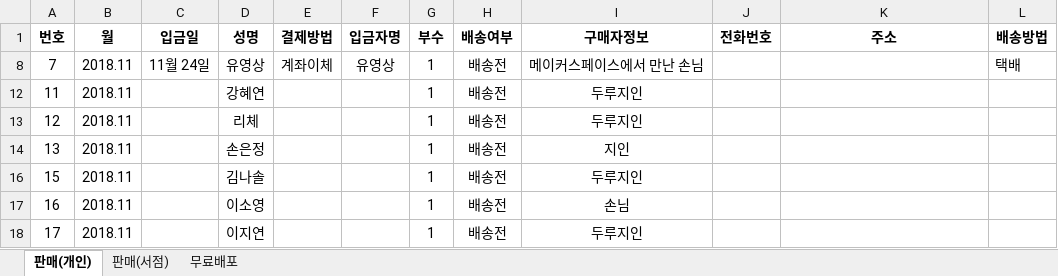
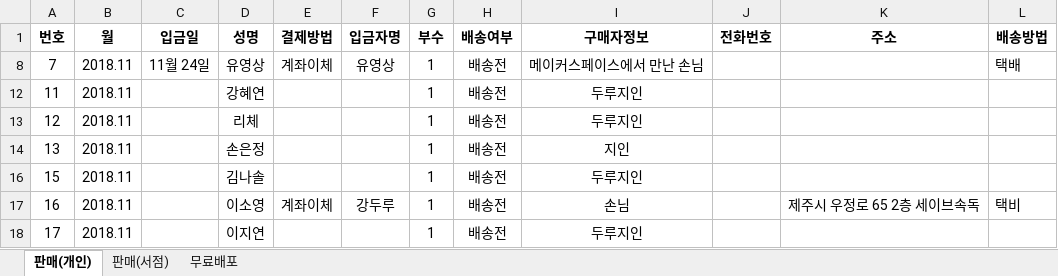
Before and after one commit to duruduru/gardenhanoi, an Excel workbook: 구매자내역.xlsx, sheet 판매(개인), drawn as a sheet; values as stored, in another font and other column widths than the file's, no borders; the diff names each change by its address in the sheet, - before the commit and + after, or states it on an @@ line.

Commit message:
이소영님 - 주소지 추가

```diff
--- a/구매자내역.xlsx (sheet 판매(개인))
+++ b/구매자내역.xlsx (sheet 판매(개인))
-E17 (결제방법): (empty)
+E17 (결제방법): 계좌이체
-F17 (입금자명): (empty)
+F17 (입금자명): 강두루
-K17 (주소): (empty)
+K17 (주소): 제주시 우정로 65 2층 세이브속독
-L17 (배송방법): (empty)
+L17 (배송방법): 택비
```
